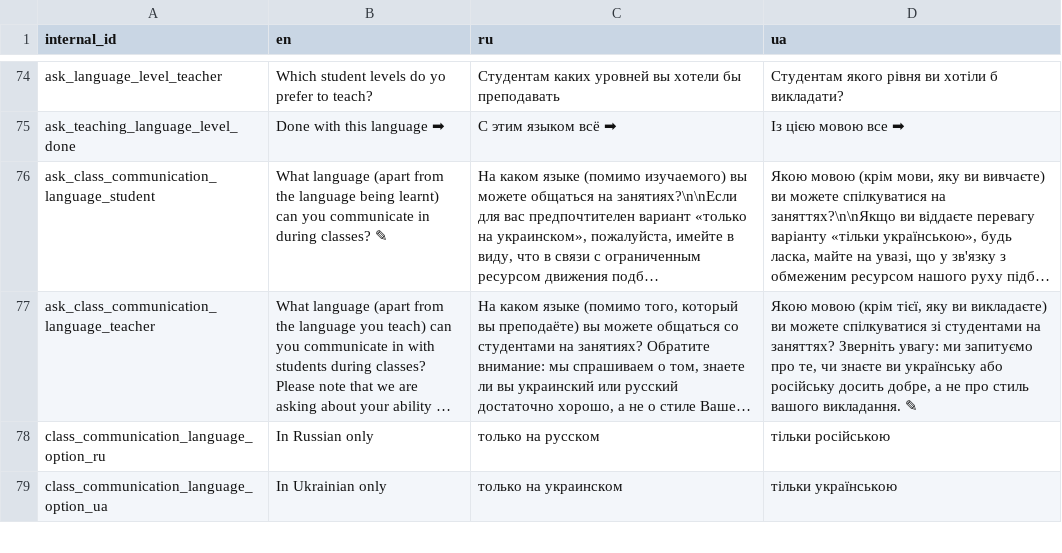
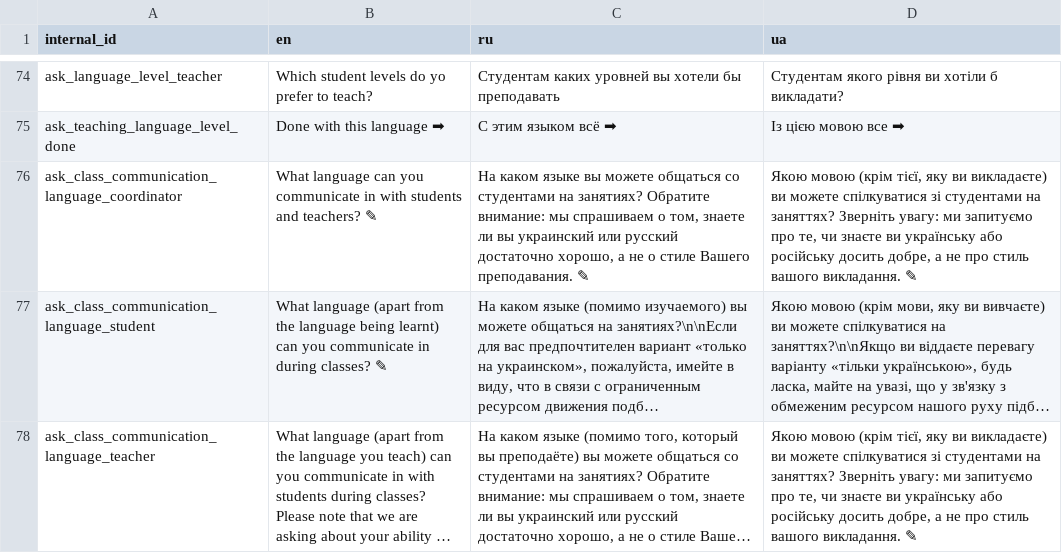
Before and after one commit to samanthasgroup/samanthas-telegram-bot, a CSV file: samanthas_telegram_bot/application_start/phrases.csv, drawn as a sheet; only a part is shown, gaps mark what is left out; the shorter side is filled out with more unchanged rows; long unchanged cells end in …; the diff names each change by its address in the sheet, - before the commit and + after, or states it on an @@ line.

Commit message:
add question about communication language

```diff
--- a/samanthas_telegram_bot/application_start/phrases.csv
+++ b/samanthas_telegram_bot/application_start/phrases.csv
+row 76: ask_class_communication_language_coordinator | What language can you communicate in with students and teachers? ✎ | На каком языке вы можете общаться со студентами на занятиях? Обратите внимание: мы спрашиваем о том, знаете ли вы украинский или русский достаточно хорошо, а не о стиле Вашего преподавания. ✎ | Якою мовою (крім тієї, яку ви викладаєте) ви можете спілкуватися зі студентами на заняттях? Зверніть увагу: ми запитуємо про те, чи знаєте ви українську або російську досить добре, а не про стиль вашого викладання. ✎
```
Also changed, not shown: 4 other files.
